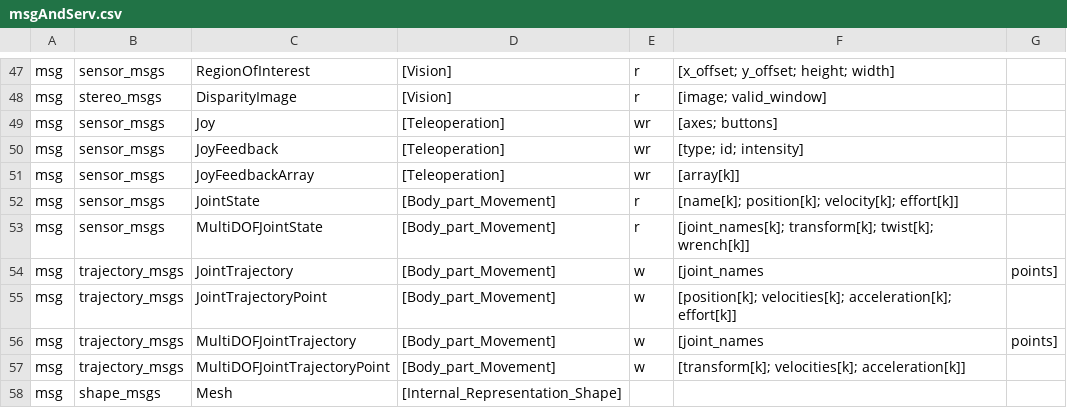
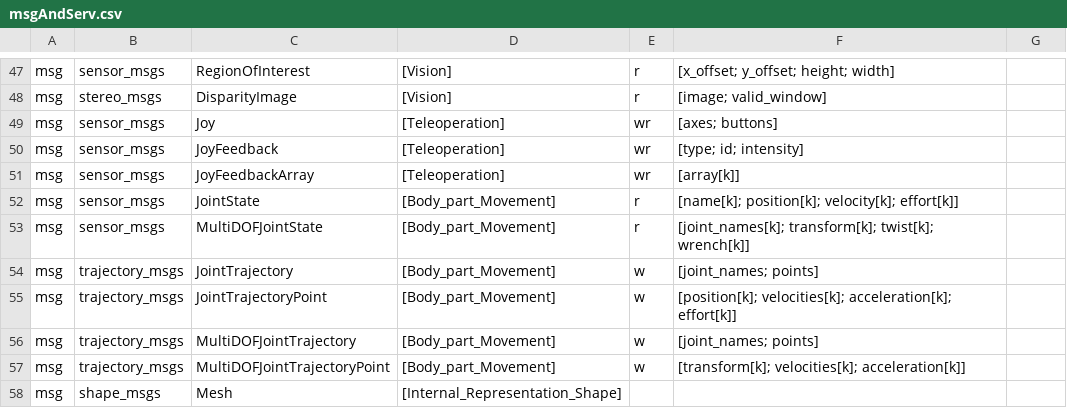
Before and after one commit to kmitd/onto-rob-capabilities, a CSV file: data/msgAndServ.csv, drawn as a sheet; only a part is shown, gaps mark what is left out.

Commit message:
Update msgAndServ.csv

```diff
--- a/data/msgAndServ.csv
+++ b/data/msgAndServ.csv
@@ -53,5 +53,5 @@ msg,sensor_msgs,JointState,[Body_part_Movement],r,[name[k]; position[k]; velocit
 msg,sensor_msgs,MultiDOFJointState,[Body_part_Movement],r,[joint_names[k]; transform[k]; twist[k]; wrench[k]]
-msg,trajectory_msgs,JointTrajectory,[Body_part_Movement],w,[joint_names, points]
+msg,trajectory_msgs,JointTrajectory,[Body_part_Movement],w,[joint_names; points]
 msg,trajectory_msgs,JointTrajectoryPoint,[Body_part_Movement],w,[position[k]; velocities[k]; acceleration[k]; effort[k]]
-msg,trajectory_msgs,MultiDOFJointTrajectory,[Body_part_Movement],w,[joint_names, points]
+msg,trajectory_msgs,MultiDOFJointTrajectory,[Body_part_Movement],w,[joint_names; points]
 msg,trajectory_msgs,MultiDOFJointTrajectoryPoint,[Body_part_Movement],w,[transform[k]; velocities[k]; acceleration[k]]
```
